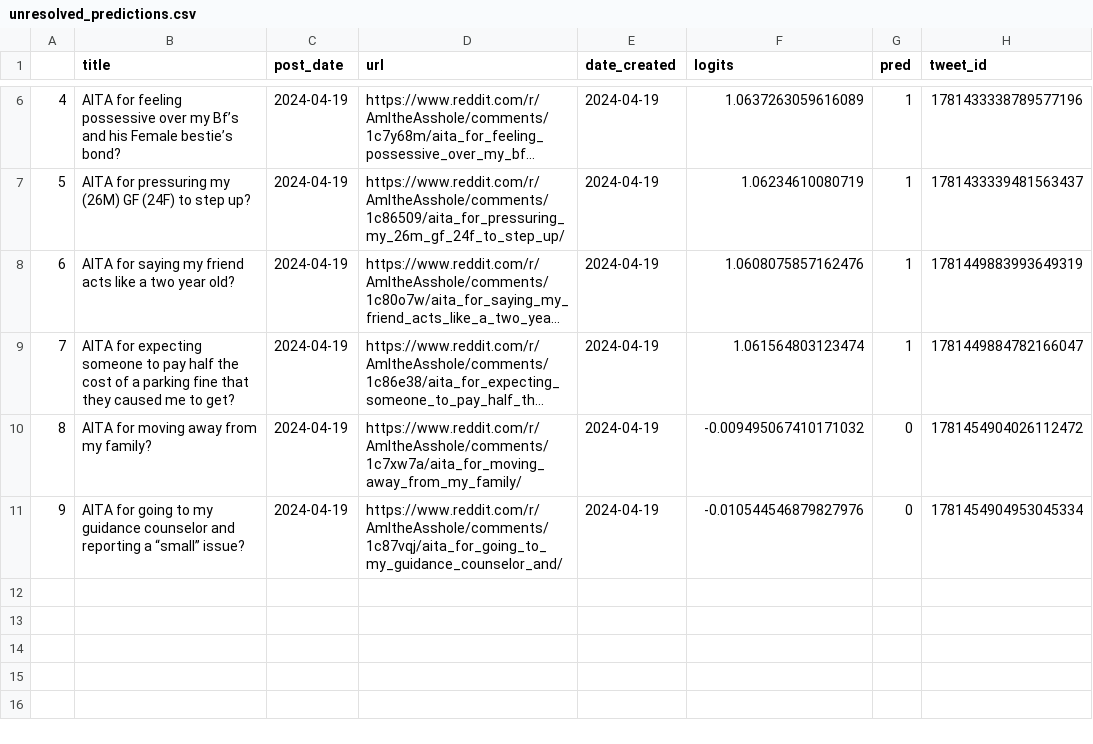
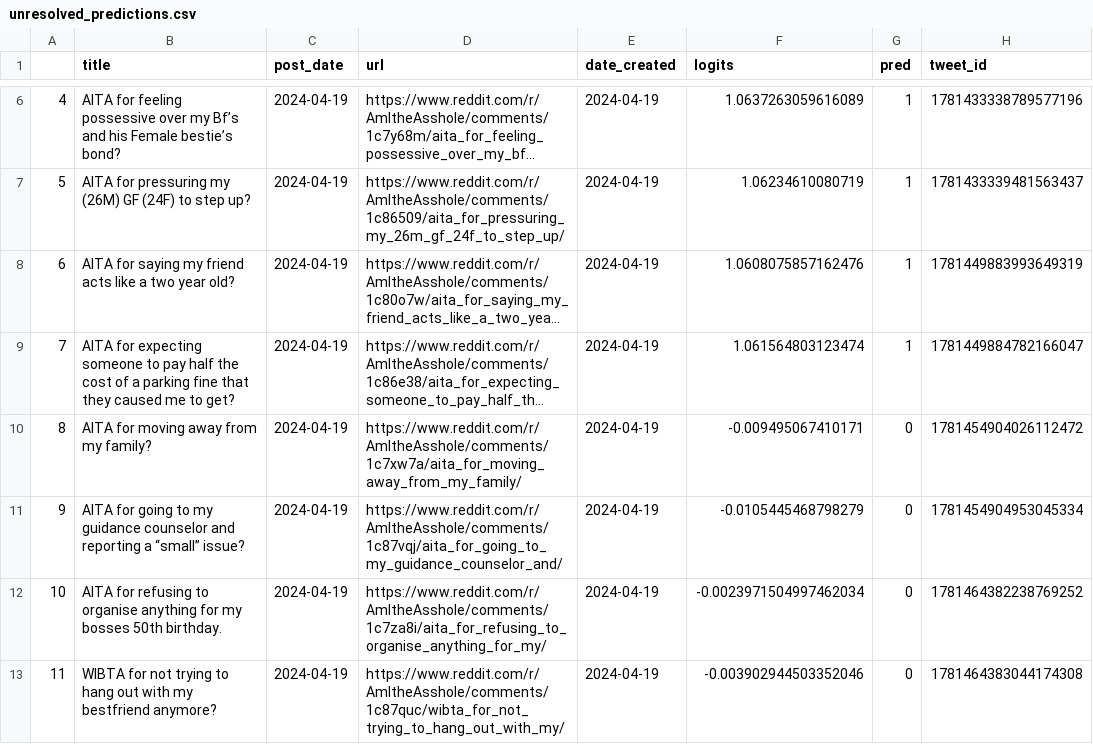
Before and after one commit to walkerped/aita_kaggle_app_tracking, a CSV file: app_tracking/prediction_sheets/unresolved_predictions.csv, drawn as a sheet; only a part is shown, gaps mark what is left out; long unchanged cells end in …; the diff names each change by its address in the sheet, - before the commit and + after, or states it on an @@ line.

```diff
--- a/app_tracking/prediction_sheets/unresolved_predictions.csv
+++ b/app_tracking/prediction_sheets/unresolved_predictions.csv
-F10 (logits): -0.009495067410171032
+F10 (logits): -0.009495067410171
-F11 (logits): -0.010544546879827976
+F11 (logits): -0.0105445468798279
+row 12: 10 | AITA for refusing to organise anything for my bosses 50th birthday. | 2024-04-19 | https://www.reddit.com/r/AmItheAsshole/comments/1c7za8i/aita_for_refusing_to_organise_anything_for_my/ | 2024-04-19 | -0.0023971504997462034 | 0 | 1781464382238769252
+row 13: 11 | WIBTA for not trying to hang out with my bestfriend anymore? | 2024-04-19 | https://www.reddit.com/r/AmItheAsshole/comments/1c87quc/wibta_for_not_trying_to_hang_out_with_my/ | 2024-04-19 | -0.003902944503352046 | 0 | 1781464383044174308
```
Also changed, not shown: app_tracking/monitor_sheets/raw_daily/sample_2024-04-19.csv.
